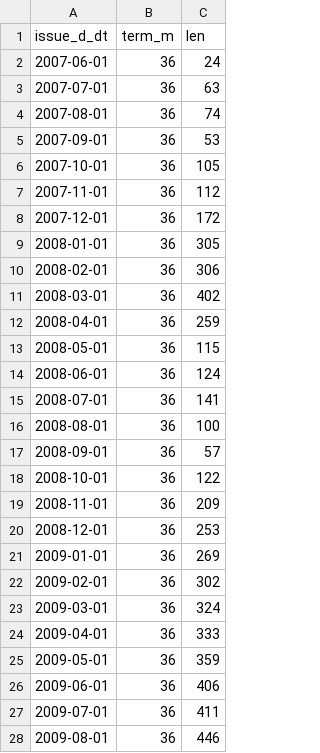
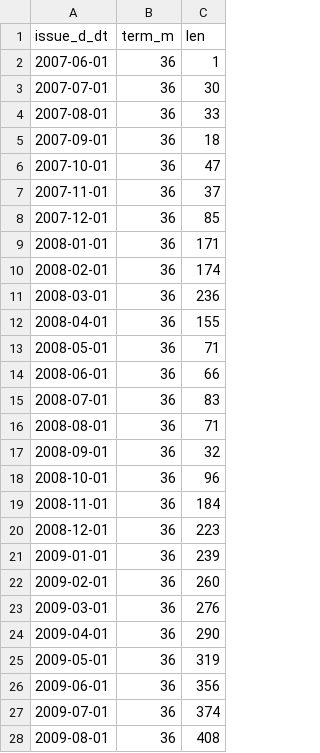
Before and after one commit to JuanGarridoGarcia/credit-risk-mlops, a CSV file: reports/data_audit/loans_per_month.csv, drawn as a sheet; only a part is shown; the diff covers the shown part only.

```diff
--- a/reports/data_audit/loans_per_month.csv
+++ b/reports/data_audit/loans_per_month.csv
@@ -1,28 +1,28 @@
 issue_d_dt,term_m,len
-2007-06-01,36,24
-2007-07-01,36,63
-2007-08-01,36,74
-2007-09-01,36,53
-2007-10-01,36,105
-2007-11-01,36,112
-2007-12-01,36,172
-2008-01-01,36,305
-2008-02-01,36,306
-2008-03-01,36,402
-2008-04-01,36,259
-2008-05-01,36,115
-2008-06-01,36,124
-2008-07-01,36,141
-2008-08-01,36,100
-2008-09-01,36,57
-2008-10-01,36,122
-2008-11-01,36,209
-2008-12-01,36,253
-2009-01-01,36,269
-2009-02-01,36,302
-2009-03-01,36,324
-2009-04-01,36,333
-2009-05-01,36,359
-2009-06-01,36,406
-2009-07-01,36,411
-2009-08-01,36,446
+2007-06-01,36,1
+2007-07-01,36,30
+2007-08-01,36,33
+2007-09-01,36,18
+2007-10-01,36,47
+2007-11-01,36,37
+2007-12-01,36,85
+2008-01-01,36,171
+2008-02-01,36,174
+2008-03-01,36,236
+2008-04-01,36,155
+2008-05-01,36,71
+2008-06-01,36,66
+2008-07-01,36,83
+2008-08-01,36,71
+2008-09-01,36,32
+2008-10-01,36,96
+2008-11-01,36,184
+2008-12-01,36,223
+2009-01-01,36,239
+2009-02-01,36,260
+2009-03-01,36,276
+2009-04-01,36,290
+2009-05-01,36,319
+2009-06-01,36,356
+2009-07-01,36,374
+2009-08-01,36,408
```
Also changed, not shown: 11 moved rows and 24 edited cells elsewhere in this file, reports/data_audit/bad_rate_by_state.csv, reports/data_audit/label_delay.csv, 9 other files.
